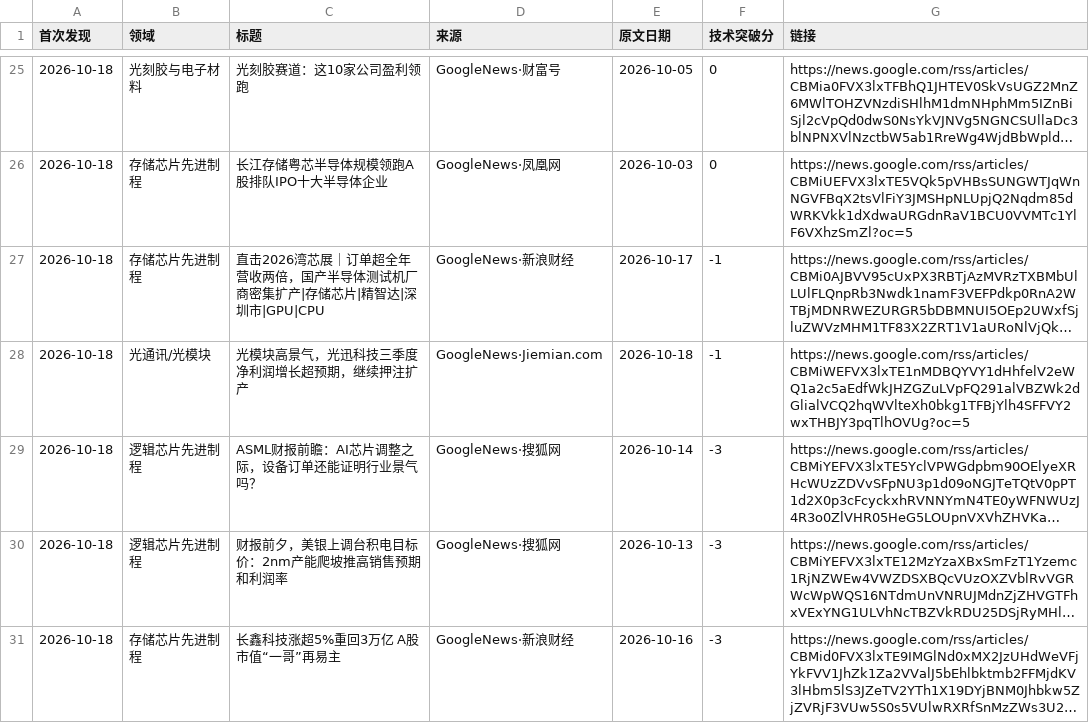
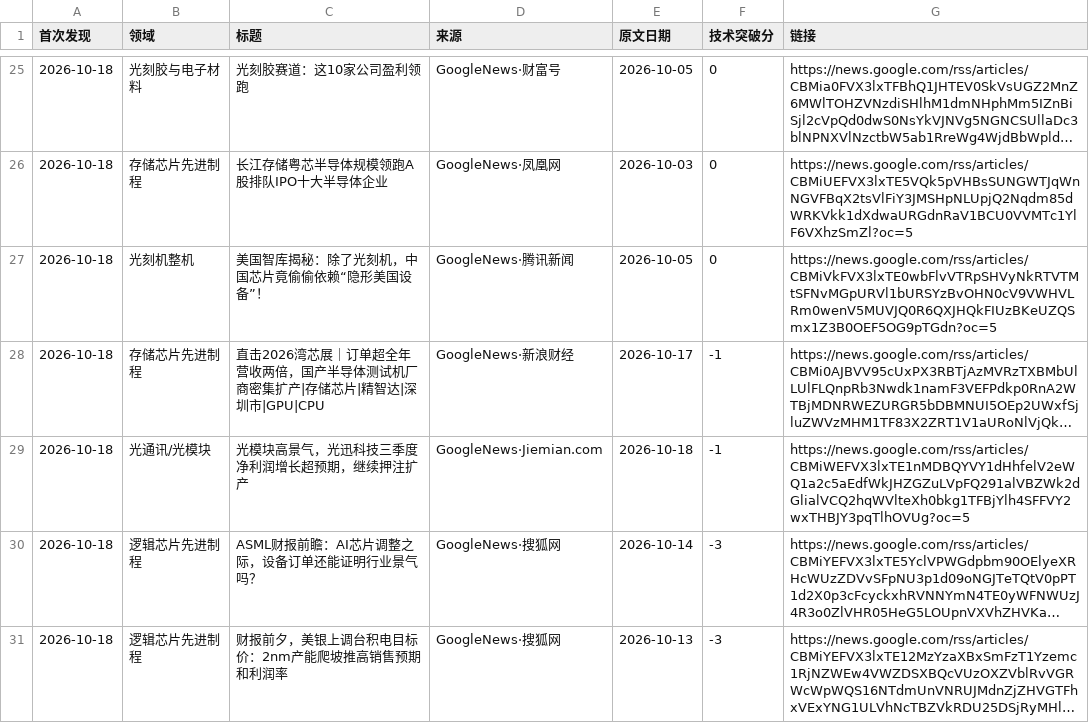
Before and after one commit to fenggg1988/china-semi-tracker, a CSV file: data/news.csv, drawn as a sheet; only a part is shown, gaps mark what is left out; the shorter side is filled out with more unchanged rows; long unchanged cells end in …; the diff names each change by its address in the sheet, - before the commit and + after, or states it on an @@ line.

```diff
--- a/data/news.csv
+++ b/data/news.csv
+row 27: 2026-10-18 | 光刻机整机 | 美国智库揭秘：除了光刻机，中国芯片竟偷偷依赖“隐形美国设备”！ | GoogleNews·腾讯新闻 | 2026-10-05 | 0 | https://news.google.com/rss/articles/CBMiVkFVX3lxTE0wbFlvVTRpSHVyNkRTVTMtSFNvMGpURVl1bURSYzBvOHN0cV9VWHVLRm0wenV5MUVJQ0R6QXJHQkFIUzBKeUZQSmx1Z3B0OEF5OG9pTGdn?oc=5
```
Also changed, not shown: 2 other files.
